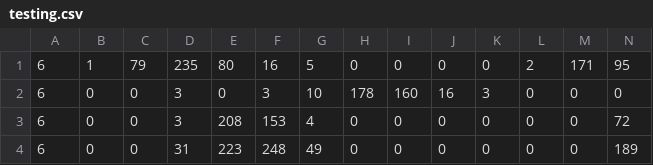
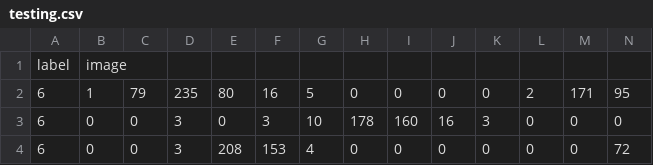
Before and after one commit to Saydemr/Introduction-Machine-Learning, a CSV file: HW3/testing.csv, drawn as a sheet; only a part is shown; the shorter side is filled out with more unchanged rows; rows hold the shown columns only; the diff names each change by its address in the sheet, - before the commit and + after, or states it on an @@ line.

```diff
--- a/HW3/testing.csv
+++ b/HW3/testing.csv
+row 1: label | image
```
Also changed, not shown: HW3/training.csv, 2 other files.
